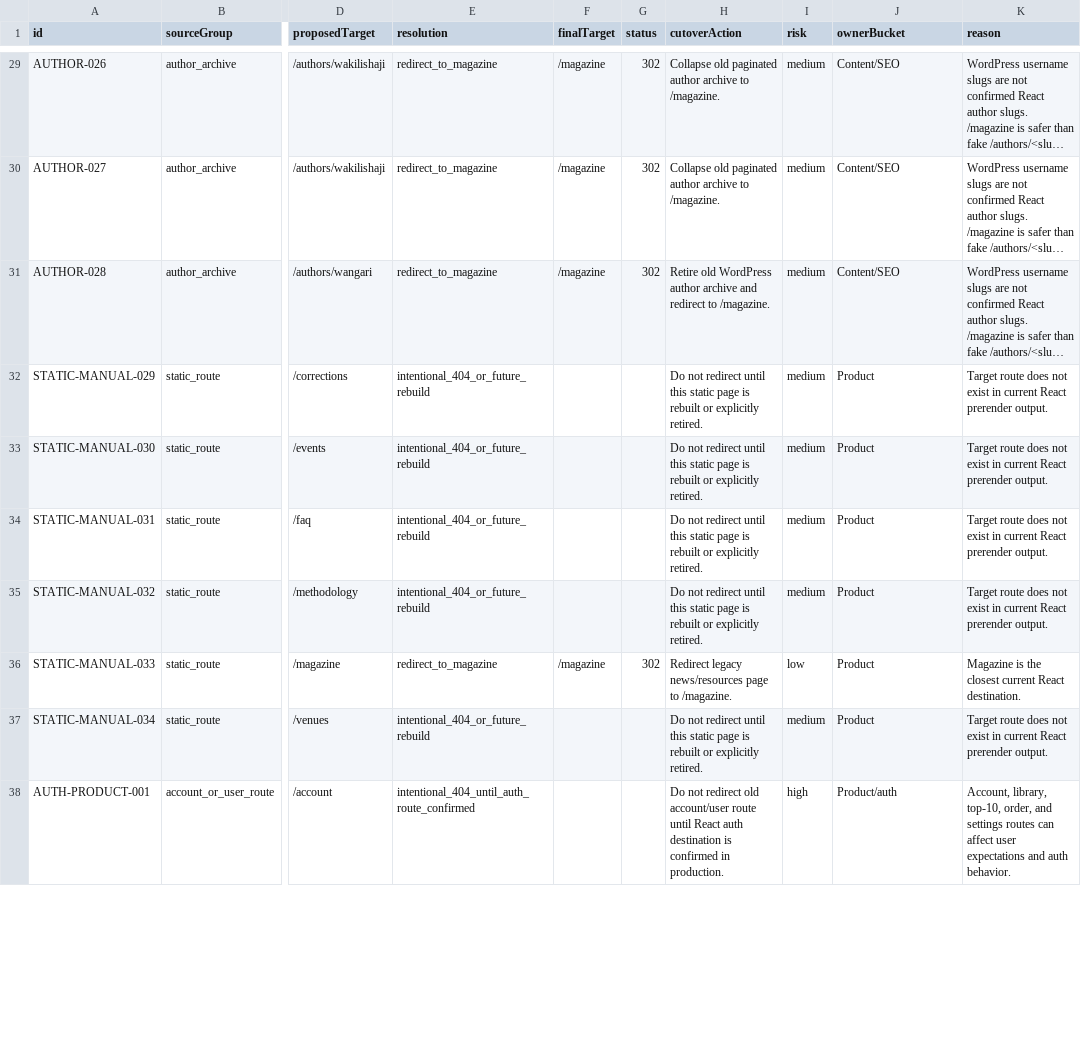
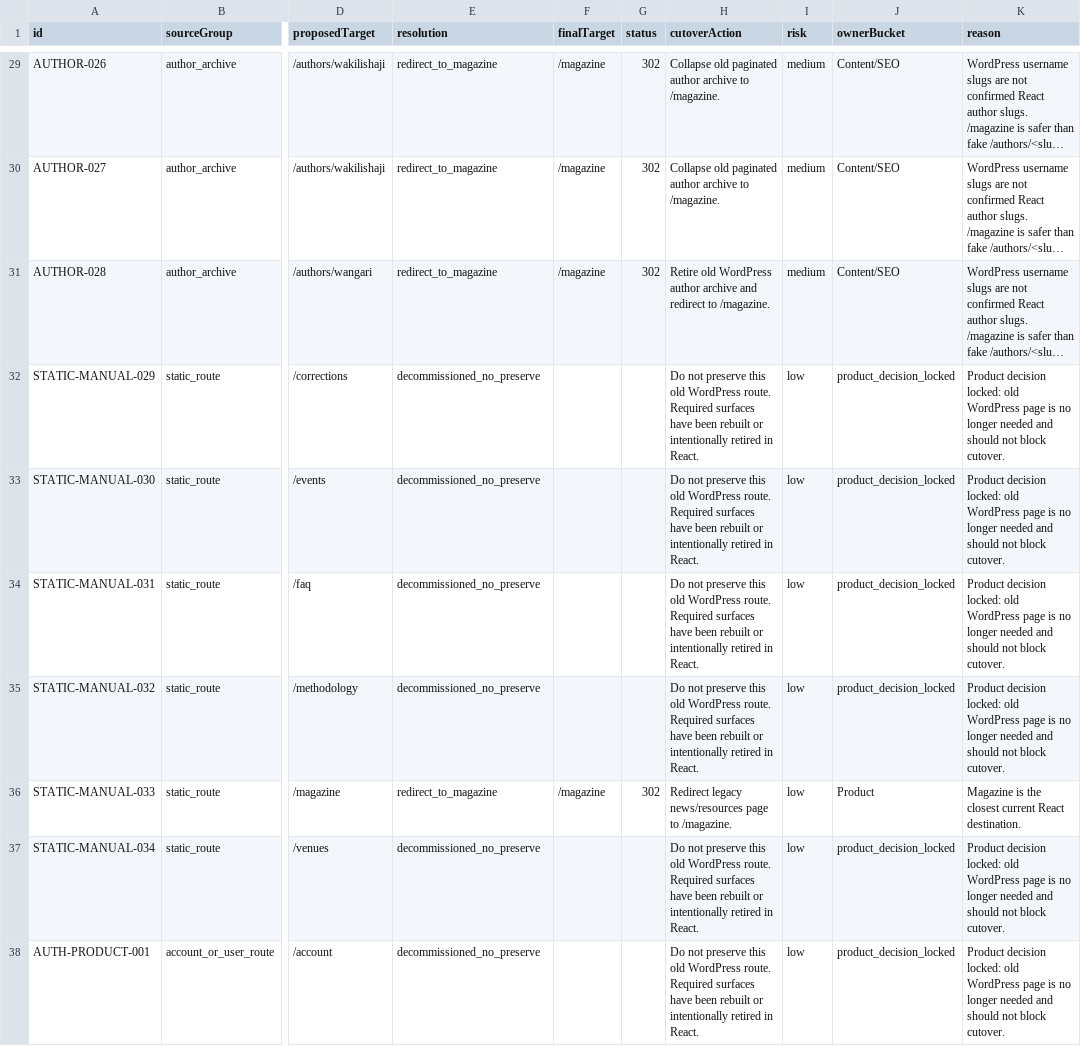
Before and after one commit to bjuta/wakilisha, a CSV file: reports/wordpress-cutover-decision-resolution-plan.csv, drawn as a sheet; only a part is shown, gaps mark what is left out; long unchanged cells end in …; the diff covers the shown part only; the diff names each change by its address in the sheet, - before the commit and + after, or states it on an @@ line.

```diff
--- a/reports/wordpress-cutover-decision-resolution-plan.csv
+++ b/reports/wordpress-cutover-decision-resolution-plan.csv
-E32:E35 (resolution): intentional_404_or_future_rebuild
+E32:E35 (resolution): decommissioned_no_preserve
-H32:H35 (cutoverAction): Do not redirect until this static page is rebuilt or explicitly retired.
+H32:H35 (cutoverAction): Do not preserve this old WordPress route. Required surfaces have been rebuilt or intentionally retired in React.
-I32:I35 (risk): medium
+I32:I35 (risk): low
-J32:J35 (ownerBucket): Product
+J32:J35 (ownerBucket): product_decision_locked
-K32:K35 (reason): Target route does not exist in current React prerender output.
+K32:K35 (reason): Product decision locked: old WordPress page is no longer needed and should not block cutover.
-E37 (resolution): intentional_404_or_future_rebuild
+E37 (resolution): decommissioned_no_preserve
-H37 (cutoverAction): Do not redirect until this static page is rebuilt or explicitly retired.
+H37 (cutoverAction): Do not preserve this old WordPress route. Required surfaces have been rebuilt or intentionally retired in React.
-I37 (risk): medium
+I37 (risk): low
-J37 (ownerBucket): Product
+J37 (ownerBucket): product_decision_locked
-K37 (reason): Target route does not exist in current React prerender output.
+K37 (reason): Product decision locked: old WordPress page is no longer needed and should not block cutover.
-E38 (resolution): intentional_404_until_auth_route_confirmed
+E38 (resolution): decommissioned_no_preserve
-H38 (cutoverAction): Do not redirect old account/user route until React auth destination is confirmed in production.
+H38 (cutoverAction): Do not preserve this old WordPress route. Required surfaces have been rebuilt or intentionally retired in React.
-I38 (risk): high
+I38 (risk): low
-J38 (ownerBucket): Product/auth
+J38 (ownerBucket): product_decision_locked
-K38 (reason): Account, library, top-10, order, and settings routes can affect user expectations and auth behavior.
+K38 (reason): Product decision locked: old WordPress page is no longer needed and should not block cutover.
```
Also changed, not shown: 105 edited cells elsewhere in this file, reports/wordpress-cutover-readiness-gate-blockers.csv, 15 other files.
